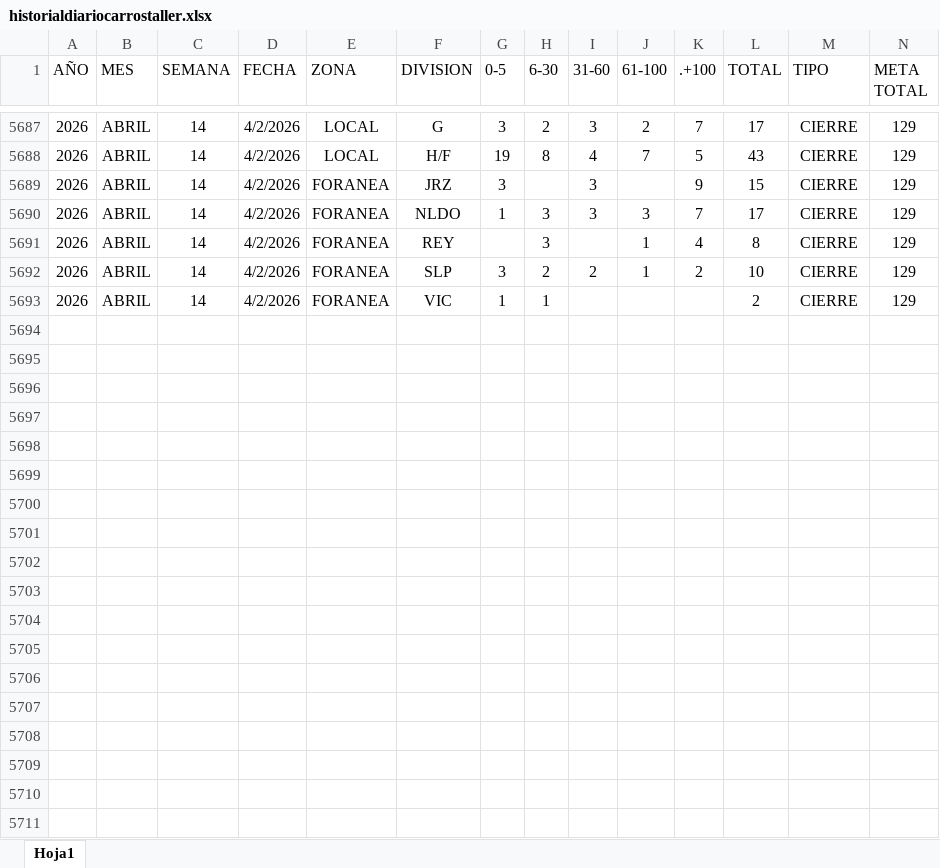
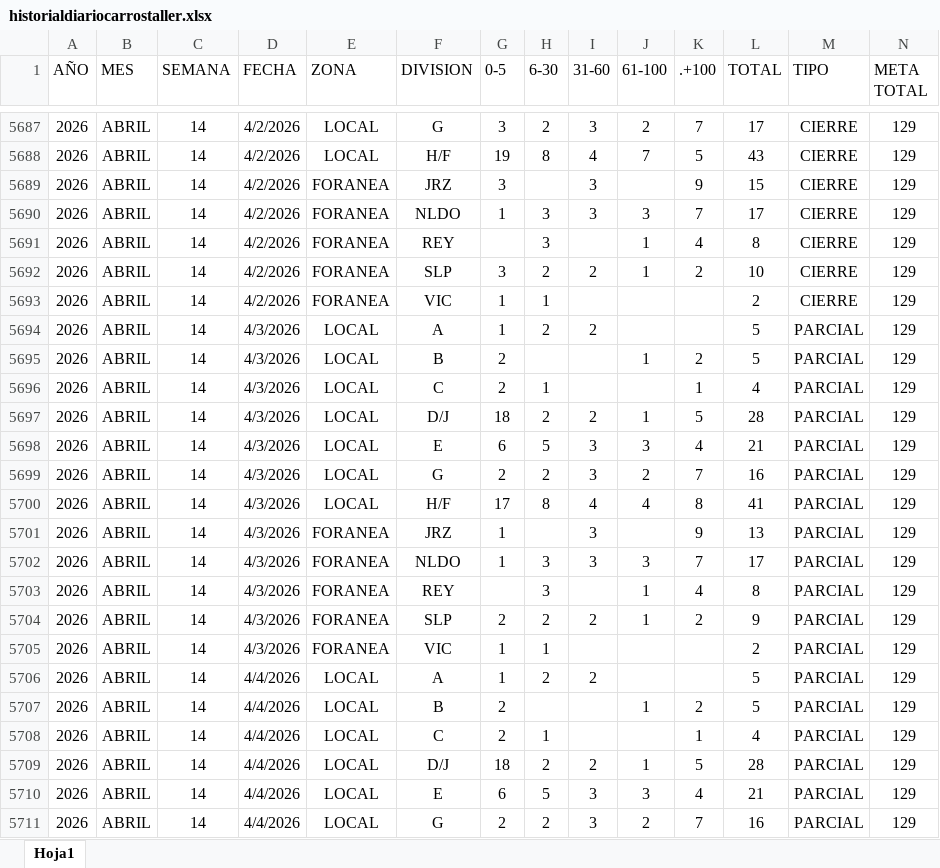
Before and after one commit to EDSALAS15/dashboard-carros-taller, an Excel workbook: historialdiariocarrostaller.xlsx, sheet Hoja1, drawn as a sheet; only a part is shown, gaps mark what is left out; values as stored, in another font and other column widths than the file's, no borders; table styles not drawn; rows hold the shown columns only; the diff covers the shown part only; the diff names each change by its address in the sheet, - before the commit and + after, or states it on an @@ line.

Commit message:
Add files via upload

```diff
--- a/historialdiariocarrostaller.xlsx (sheet Hoja1)
+++ b/historialdiariocarrostaller.xlsx (sheet Hoja1)
+row 5694: 2026 | ABRIL | 14 | 4/3/2026 | LOCAL | A | 1 | 2 | 2 |  |  | 5 | PARCIAL | 129
+row 5695: 2026 | ABRIL | 14 | 4/3/2026 | LOCAL | B | 2 |  |  | 1 | 2 | 5 | PARCIAL | 129
+row 5696: 2026 | ABRIL | 14 | 4/3/2026 | LOCAL | C | 2 | 1 |  |  | 1 | 4 | PARCIAL | 129
+row 5697: 2026 | ABRIL | 14 | 4/3/2026 | LOCAL | D/J | 18 | 2 | 2 | 1 | 5 | 28 | PARCIAL | 129
+row 5698: 2026 | ABRIL | 14 | 4/3/2026 | LOCAL | E | 6 | 5 | 3 | 3 | 4 | 21 | PARCIAL | 129
+row 5699: 2026 | ABRIL | 14 | 4/3/2026 | LOCAL | G | 2 | 2 | 3 | 2 | 7 | 16 | PARCIAL | 129
+row 5700: 2026 | ABRIL | 14 | 4/3/2026 | LOCAL | H/F | 17 | 8 | 4 | 4 | 8 | 41 | PARCIAL | 129
+row 5701: 2026 | ABRIL | 14 | 4/3/2026 | FORANEA | JRZ | 1 |  | 3 |  | 9 | 13 | PARCIAL | 129
+row 5702: 2026 | ABRIL | 14 | 4/3/2026 | FORANEA | NLDO | 1 | 3 | 3 | 3 | 7 | 17 | PARCIAL | 129
+row 5703: 2026 | ABRIL | 14 | 4/3/2026 | FORANEA | REY |  | 3 |  | 1 | 4 | 8 | PARCIAL | 129
+row 5704: 2026 | ABRIL | 14 | 4/3/2026 | FORANEA | SLP | 2 | 2 | 2 | 1 | 2 | 9 | PARCIAL | 129
+row 5705: 2026 | ABRIL | 14 | 4/3/2026 | FORANEA | VIC | 1 | 1 |  |  |  | 2 | PARCIAL | 129
+row 5706: 2026 | ABRIL | 14 | 4/4/2026 | LOCAL | A | 1 | 2 | 2 |  |  | 5 | PARCIAL | 129
+row 5707: 2026 | ABRIL | 14 | 4/4/2026 | LOCAL | B | 2 |  |  | 1 | 2 | 5 | PARCIAL | 129
+row 5708: 2026 | ABRIL | 14 | 4/4/2026 | LOCAL | C | 2 | 1 |  |  | 1 | 4 | PARCIAL | 129
+row 5709: 2026 | ABRIL | 14 | 4/4/2026 | LOCAL | D/J | 18 | 2 | 2 | 1 | 5 | 28 | PARCIAL | 129
+row 5710: 2026 | ABRIL | 14 | 4/4/2026 | LOCAL | E | 6 | 5 | 3 | 3 | 4 | 21 | PARCIAL | 129
+row 5711: 2026 | ABRIL | 14 | 4/4/2026 | LOCAL | G | 2 | 2 | 3 | 2 | 7 | 16 | PARCIAL | 129
```
Also changed, not shown: 30 added rows elsewhere in this sheet.
